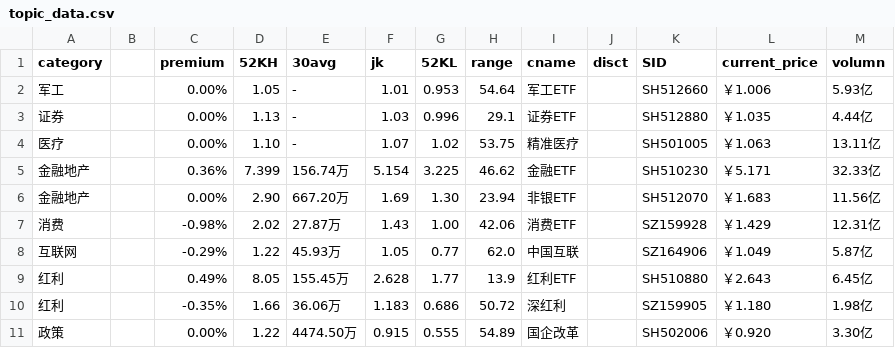
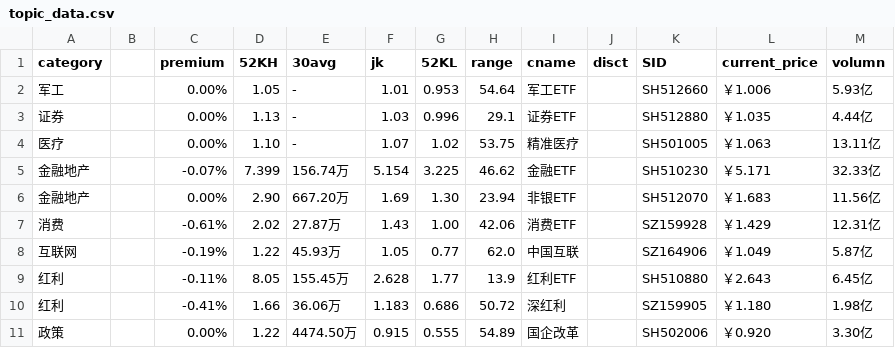
Before and after one commit to btc520/store, a CSV file: stock_data/topic_data.csv, drawn as a sheet.

```diff
--- a/stock_data/topic_data.csv
+++ b/stock_data/topic_data.csv
@@ -4,8 +4,8 @@ category,,premium,52KH,30avg,jk,52KL,range,cname,disct,SID,current_price,volumn
 医疗,,0.00%,1.10,-,1.07,1.02,53.75,精准医疗,,SH501005,￥1.063,13.11亿
-金融地产,,0.36%,7.399,156.74万,5.154,3.225,46.62,金融ETF,,SH510230,￥5.171,32.33亿
+金融地产,,-0.07%,7.399,156.74万,5.154,3.225,46.62,金融ETF,,SH510230,￥5.171,32.33亿
 金融地产,,0.00%,2.90,667.20万,1.69,1.30,23.94,非银ETF,,SH512070,￥1.683,11.56亿
-消费,,-0.98%,2.02,27.87万,1.43,1.00,42.06,消费ETF,,SZ159928,￥1.429,12.31亿
-互联网,,-0.29%,1.22,45.93万,1.05,0.77,62.0,中国互联,,SZ164906,￥1.049,5.87亿
-红利,,0.49%,8.05,155.45万,2.628,1.77,13.9,红利ETF,,SH510880,￥2.643,6.45亿
-红利,,-0.35%,1.66,36.06万,1.183,0.686,50.72,深红利,,SZ159905,￥1.180,1.98亿
+消费,,-0.61%,2.02,27.87万,1.43,1.00,42.06,消费ETF,,SZ159928,￥1.429,12.31亿
+互联网,,-0.19%,1.22,45.93万,1.05,0.77,62.0,中国互联,,SZ164906,￥1.049,5.87亿
+红利,,-0.11%,8.05,155.45万,2.628,1.77,13.9,红利ETF,,SH510880,￥2.643,6.45亿
+红利,,-0.41%,1.66,36.06万,1.183,0.686,50.72,深红利,,SZ159905,￥1.180,1.98亿
 政策,,0.00%,1.22,4474.50万,0.915,0.555,54.89,国企改革,,SH502006,￥0.920,3.30亿
```
Also changed, not shown: stock/DJI30.csv, stock_data/ETF_data.csv, 10 other files.
